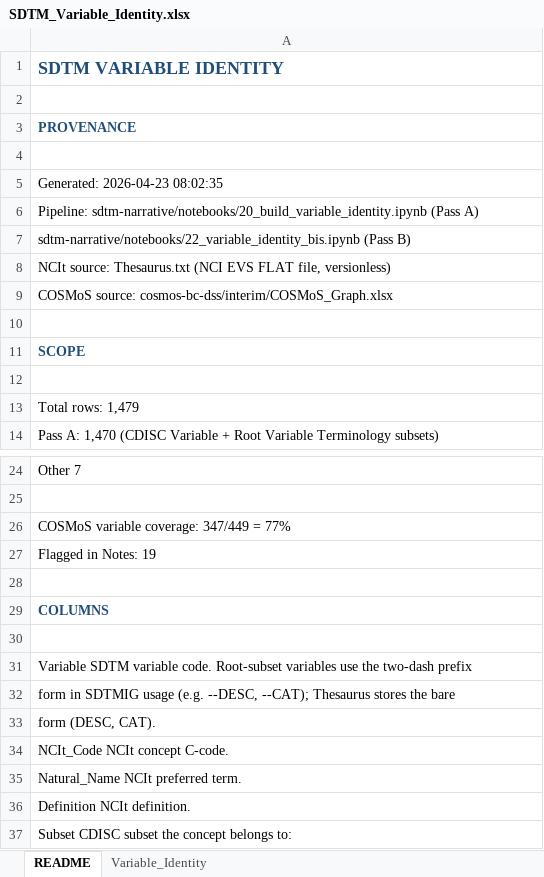
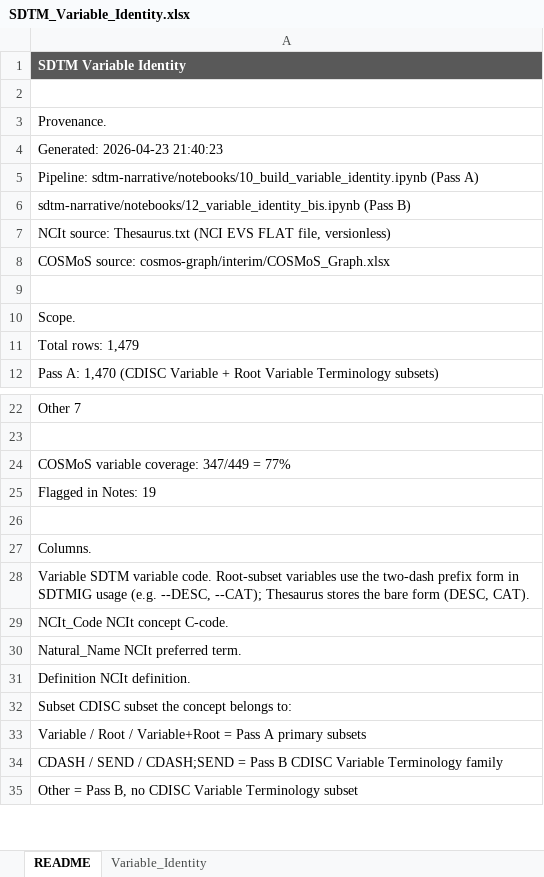
Before and after one commit to kerfors/cdisc-for-ai, an Excel workbook: sdtm-narrative/reference/SDTM_Variable_Identity.xlsx, sheet README, drawn as a sheet; only a part is shown, gaps mark what is left out; the shorter side is filled out with more unchanged rows; values as stored, in another font and other column widths than the file's, no borders; removed rows and columns are numbered as before the commit, all else as after; the diff covers the shown part only; the diff names each change by its address in the sheet, - before the commit and + after, or states it on an @@ line.

```diff
--- a/sdtm-narrative/reference/SDTM_Variable_Identity.xlsx (sheet README)
+++ b/sdtm-narrative/reference/SDTM_Variable_Identity.xlsx (sheet README)
-A1: SDTM VARIABLE IDENTITY
+A1: SDTM Variable Identity
@@ A1 fill: none → #595959, text colour: #1F4E79 → #FFFFFF, text size: smaller @@
-A3: PROVENANCE
+A3: Provenance.
@@ A3 bold: on → off, text colour: #1F4E79 → black @@
+row 4: Generated: 2026-04-23 21:40:23
+row 5: Pipeline: sdtm-narrative/notebooks/10_build_variable_identity.ipynb (Pass A)
+row 6: sdtm-narrative/notebooks/12_variable_identity_bis.ipynb (Pass B)
-row 8: NCIt source: Thesaurus.txt (NCI EVS FLAT…
+row 7: NCIt source: Thesaurus.txt (NCI EVS FLAT…
+row 8: COSMoS source: cosmos-graph/interim/COSMoS_Graph.xlsx
-A10: Generated: 2026-04-23 08:02:35
+A10: Scope.
-row 6: Pipeline: sdtm-narrative/notebooks/20_build_variable_identity.ipynb (Pass A)
-row 7: sdtm-narrative/notebooks/22_variable_identity_bis.ipynb (Pass B)
-row 9: COSMoS source: cosmos-bc-dss/interim/COSMoS_Graph.xlsx
-row 10: (empty)
-row 11: SCOPE
-row 12: (empty)
-A27: COLUMNS
+A27: Columns.
@@ A27 bold: on → off, text colour: #1F4E79 → black @@
-row 30: (empty)
-A28: …two-dash prefix
+A28: …two-dash prefix form in SDTMIG usage (e.g. --DESC, --CAT); Thesaurus stores the bare form (DESC, CAT).
-row 32: form in SDTMIG usage (e.g. --DESC, --CAT); Thesaurus stores the bare
-row 33: form (DESC, CAT).
```
Also changed, not shown: 4 added rows, 15 removed rows, 4 edited cells and cell formats elsewhere in this sheet, sheet Variable_Identity, sdtm-narrative/interim/COSMoS_Graph_Narrative.xlsx, 9 other files.
